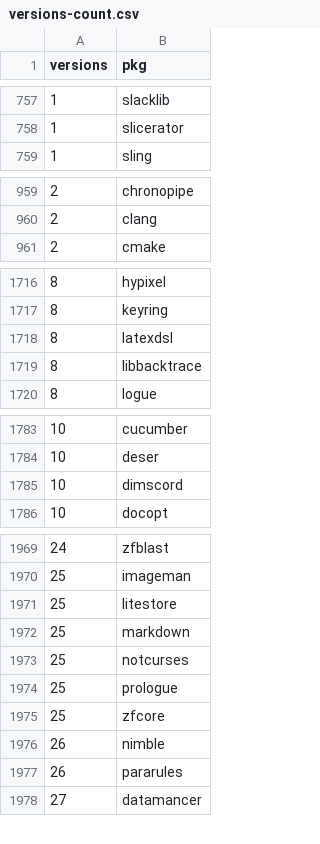
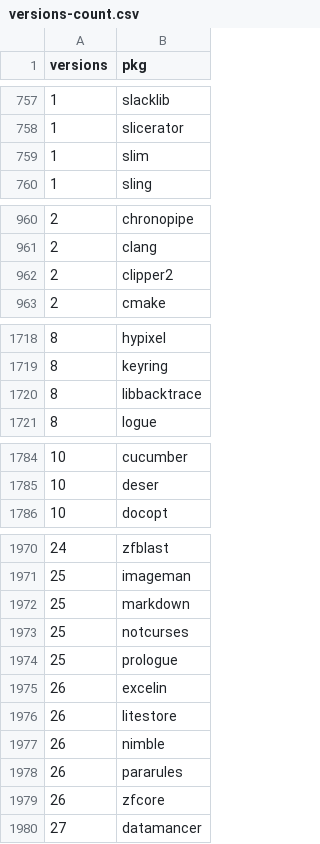
Before and after one commit to riinr/flake-crown, a CSV file: stats/versions-count.csv, drawn as a sheet; only a part is shown, gaps mark what is left out; the diff covers the shown part only.

Commit message:
chore(stats): reindex

```diff
--- a/stats/versions-count.csv
+++ b/stats/versions-count.csv
@@ -758,2 +758,3 @@ versions,pkg
 1,slicerator
+1,slim
 1,sling
@@ -960,2 +961,3 @@ versions,pkg
 2,clang
+2,clipper2
 2,cmake
@@ -1717,3 +1719,2 @@ versions,pkg
 8,keyring
-8,latexdsl
 8,libbacktrace
@@ -1784,3 +1785,2 @@ versions,pkg
 10,deser
-10,dimscord
 10,docopt
@@ -1970,3 +1971,2 @@ versions,pkg
 25,imageman
-25,litestore
 25,markdown
@@ -1974,5 +1974,7 @@ versions,pkg
 25,prologue
-25,zfcore
+26,excelin
+26,litestore
 26,nimble
 26,pararules
+26,zfcore
 27,datamancer
```
Also changed, not shown: 2 added rows, 1 removed row and 1 edited cell elsewhere in this file, stats/contributions-count.csv, stats/dep-weights-count.csv, 13 other files.
